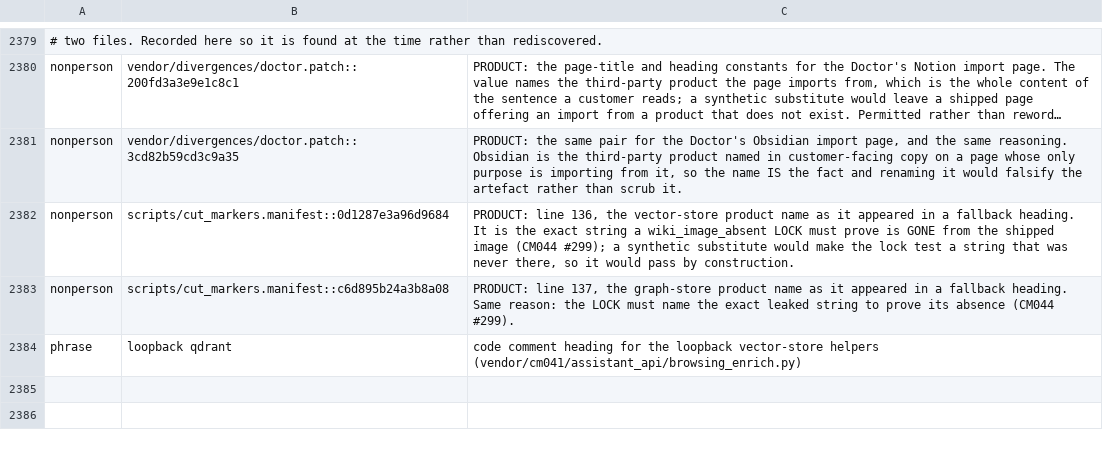
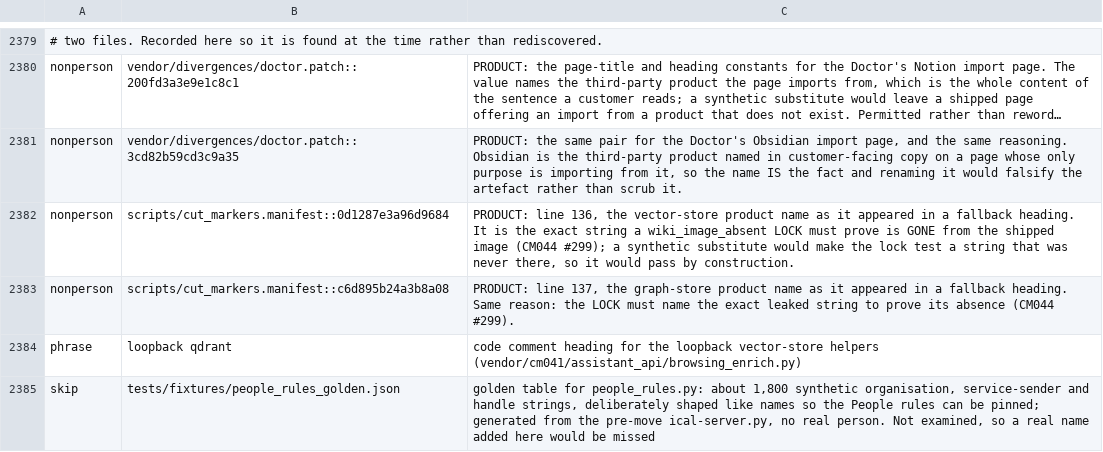
Before and after one commit to andygmassey/CM051-Home-Hub-Installer, a TSV file: .pii-name-registry.tsv, drawn as a sheet; only a part is shown, gaps mark what is left out; long unchanged cells end in …; the diff names each change by its address in the sheet, - before the commit and + after, or states it on an @@ line.

```diff
--- a/.pii-name-registry.tsv
+++ b/.pii-name-registry.tsv
+row 2385: skip | tests/fixtures/people_rules_golden.json | golden table for people_rules.py: about 1,800 synthetic organisation, service-sender and handle strings, deliberately shaped like names so the People rules can be pinned; generated from the pre-move ical-server.py, no real person. Not examined, so a real name added here would be missed
```
Also changed, not shown: 15 other files.
